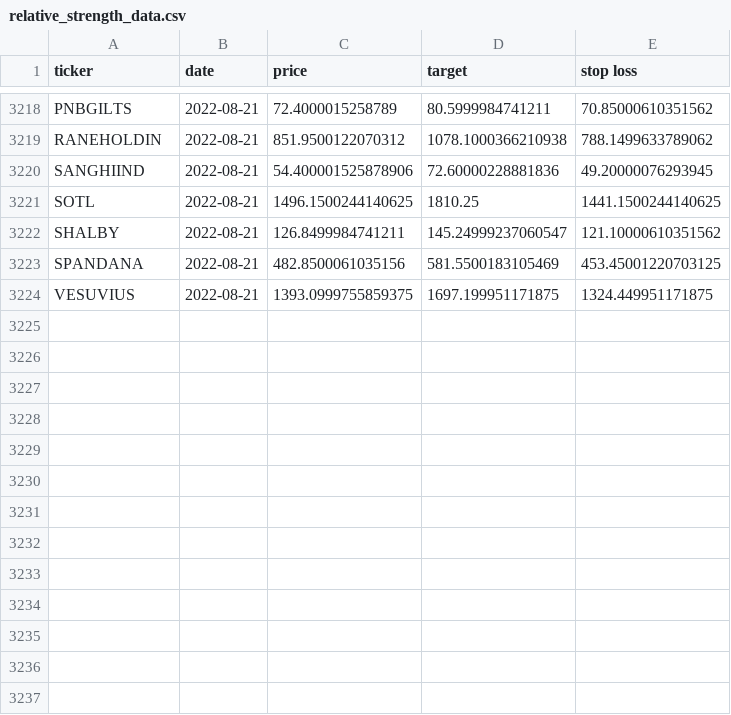
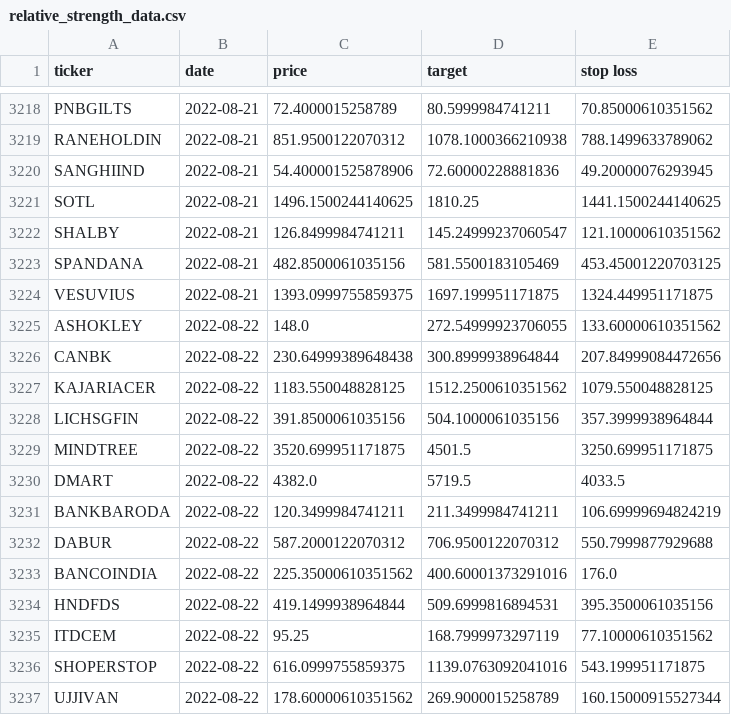
Before and after one commit to sswtlshth/ticker_data, a CSV file: output/relative_strength_data.csv, drawn as a sheet; only a part is shown, gaps mark what is left out.

Commit message:
automated script

```diff
--- a/output/relative_strength_data.csv
+++ b/output/relative_strength_data.csv
@@ -3224 +3224,14 @@ SPANDANA,2022-08-21,482.8500061035156,581.5500183105469,453.45001220703125
 VESUVIUS,2022-08-21,1393.0999755859375,1697.199951171875,1324.449951171875
+ASHOKLEY,2022-08-22,148.0,272.54999923706055,133.60000610351562
+CANBK,2022-08-22,230.64999389648438,300.8999938964844,207.84999084472656
+KAJARIACER,2022-08-22,1183.550048828125,1512.2500610351562,1079.550048828125
+LICHSGFIN,2022-08-22,391.8500061035156,504.1000061035156,357.3999938964844
+MINDTREE,2022-08-22,3520.699951171875,4501.5,3250.699951171875
+DMART,2022-08-22,4382.0,5719.5,4033.5
+BANKBARODA,2022-08-22,120.3499984741211,211.3499984741211,106.69999694824219
+DABUR,2022-08-22,587.2000122070312,706.9500122070312,550.7999877929688
+BANCOINDIA,2022-08-22,225.35000610351562,400.60001373291016,176.0
+HNDFDS,2022-08-22,419.1499938964844,509.6999816894531,395.3500061035156
+ITDCEM,2022-08-22,95.25,168.7999973297119,77.10000610351562
+SHOPERSTOP,2022-08-22,616.0999755859375,1139.0763092041016,543.199951171875
+UJJIVAN,2022-08-22,178.60000610351562,269.9000015258789,160.15000915527344
```
